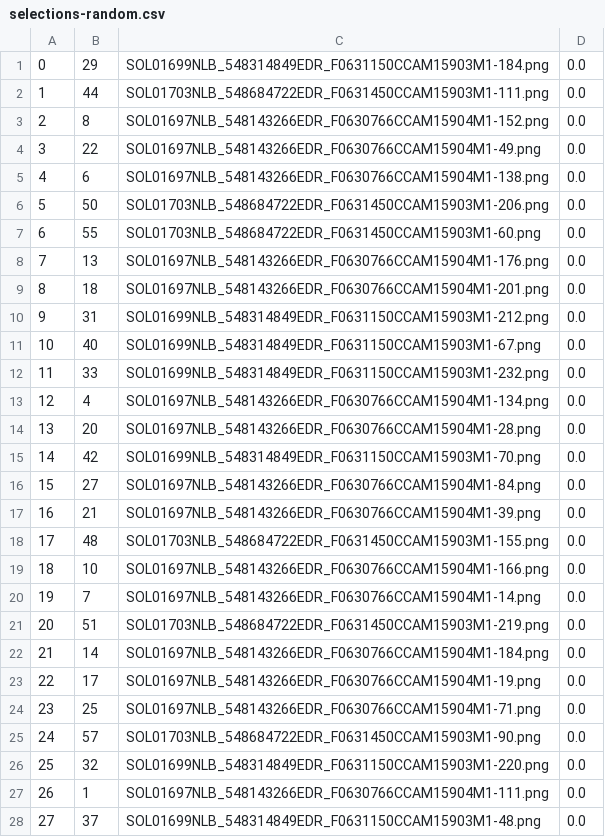
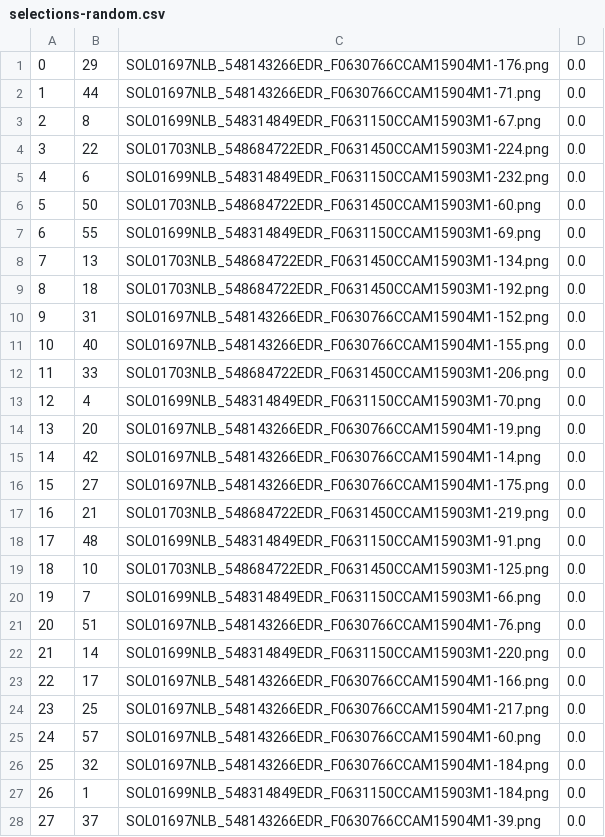
Before and after one commit to nasaharvest/dora, a CSV file: exp/planetary_rover/results/random/selections-random.csv, drawn as a sheet; only a part is shown; the diff covers the shown part only.

```diff
--- a/exp/planetary_rover/results/random/selections-random.csv
+++ b/exp/planetary_rover/results/random/selections-random.csv
@@ -1,28 +1,28 @@
-0, 29, SOL01699NLB_548314849EDR_F0631150CCAM15903M1-184.png, 0.0
-1, 44, SOL01703NLB_548684722EDR_F0631450CCAM15903M1-111.png, 0.0
-2, 8, SOL01697NLB_548143266EDR_F0630766CCAM15904M1-152.png, 0.0
-3, 22, SOL01697NLB_548143266EDR_F0630766CCAM15904M1-49.png, 0.0
-4, 6, SOL01697NLB_548143266EDR_F0630766CCAM15904M1-138.png, 0.0
-5, 50, SOL01703NLB_548684722EDR_F0631450CCAM15903M1-206.png, 0.0
-6, 55, SOL01703NLB_548684722EDR_F0631450CCAM15903M1-60.png, 0.0
-7, 13, SOL01697NLB_548143266EDR_F0630766CCAM15904M1-176.png, 0.0
-8, 18, SOL01697NLB_548143266EDR_F0630766CCAM15904M1-201.png, 0.0
-9, 31, SOL01699NLB_548314849EDR_F0631150CCAM15903M1-212.png, 0.0
-10, 40, SOL01699NLB_548314849EDR_F0631150CCAM15903M1-67.png, 0.0
-11, 33, SOL01699NLB_548314849EDR_F0631150CCAM15903M1-232.png, 0.0
-12, 4, SOL01697NLB_548143266EDR_F0630766CCAM15904M1-134.png, 0.0
-13, 20, SOL01697NLB_548143266EDR_F0630766CCAM15904M1-28.png, 0.0
-14, 42, SOL01699NLB_548314849EDR_F0631150CCAM15903M1-70.png, 0.0
-15, 27, SOL01697NLB_548143266EDR_F0630766CCAM15904M1-84.png, 0.0
-16, 21, SOL01697NLB_548143266EDR_F0630766CCAM15904M1-39.png, 0.0
-17, 48, SOL01703NLB_548684722EDR_F0631450CCAM15903M1-155.png, 0.0
-18, 10, SOL01697NLB_548143266EDR_F0630766CCAM15904M1-166.png, 0.0
-19, 7, SOL01697NLB_548143266EDR_F0630766CCAM15904M1-14.png, 0.0
-20, 51, SOL01703NLB_548684722EDR_F0631450CCAM15903M1-219.png, 0.0
-21, 14, SOL01697NLB_548143266EDR_F0630766CCAM15904M1-184.png, 0.0
-22, 17, SOL01697NLB_548143266EDR_F0630766CCAM15904M1-19.png, 0.0
-23, 25, SOL01697NLB_548143266EDR_F0630766CCAM15904M1-71.png, 0.0
-24, 57, SOL01703NLB_548684722EDR_F0631450CCAM15903M1-90.png, 0.0
-25, 32, SOL01699NLB_548314849EDR_F0631150CCAM15903M1-220.png, 0.0
-26, 1, SOL01697NLB_548143266EDR_F0630766CCAM15904M1-111.png, 0.0
-27, 37, SOL01699NLB_548314849EDR_F0631150CCAM15903M1-48.png, 0.0
+0, 29, SOL01697NLB_548143266EDR_F0630766CCAM15904M1-176.png, 0.0
+1, 44, SOL01697NLB_548143266EDR_F0630766CCAM15904M1-71.png, 0.0
+2, 8, SOL01699NLB_548314849EDR_F0631150CCAM15903M1-67.png, 0.0
+3, 22, SOL01703NLB_548684722EDR_F0631450CCAM15903M1-224.png, 0.0
+4, 6, SOL01699NLB_548314849EDR_F0631150CCAM15903M1-232.png, 0.0
+5, 50, SOL01703NLB_548684722EDR_F0631450CCAM15903M1-60.png, 0.0
+6, 55, SOL01699NLB_548314849EDR_F0631150CCAM15903M1-69.png, 0.0
+7, 13, SOL01703NLB_548684722EDR_F0631450CCAM15903M1-134.png, 0.0
+8, 18, SOL01703NLB_548684722EDR_F0631450CCAM15903M1-192.png, 0.0
+9, 31, SOL01697NLB_548143266EDR_F0630766CCAM15904M1-152.png, 0.0
+10, 40, SOL01697NLB_548143266EDR_F0630766CCAM15904M1-155.png, 0.0
+11, 33, SOL01703NLB_548684722EDR_F0631450CCAM15903M1-206.png, 0.0
+12, 4, SOL01699NLB_548314849EDR_F0631150CCAM15903M1-70.png, 0.0
+13, 20, SOL01697NLB_548143266EDR_F0630766CCAM15904M1-19.png, 0.0
+14, 42, SOL01697NLB_548143266EDR_F0630766CCAM15904M1-14.png, 0.0
+15, 27, SOL01697NLB_548143266EDR_F0630766CCAM15904M1-175.png, 0.0
+16, 21, SOL01703NLB_548684722EDR_F0631450CCAM15903M1-219.png, 0.0
+17, 48, SOL01699NLB_548314849EDR_F0631150CCAM15903M1-91.png, 0.0
+18, 10, SOL01703NLB_548684722EDR_F0631450CCAM15903M1-125.png, 0.0
+19, 7, SOL01699NLB_548314849EDR_F0631150CCAM15903M1-66.png, 0.0
+20, 51, SOL01697NLB_548143266EDR_F0630766CCAM15904M1-76.png, 0.0
+21, 14, SOL01699NLB_548314849EDR_F0631150CCAM15903M1-220.png, 0.0
+22, 17, SOL01697NLB_548143266EDR_F0630766CCAM15904M1-166.png, 0.0
+23, 25, SOL01697NLB_548143266EDR_F0630766CCAM15904M1-217.png, 0.0
+24, 57, SOL01697NLB_548143266EDR_F0630766CCAM15904M1-60.png, 0.0
+25, 32, SOL01697NLB_548143266EDR_F0630766CCAM15904M1-184.png, 0.0
+26, 1, SOL01699NLB_548314849EDR_F0631150CCAM15903M1-184.png, 0.0
+27, 37, SOL01697NLB_548143266EDR_F0630766CCAM15904M1-39.png, 0.0
```
Also changed, not shown: 29 edited cells elsewhere in this file, exp/planetary_rover/results/demud-k=5/selections-demud.csv, exp/planetary_rover/results/iforest-n_trees=100/selections-iforest.csv, 18 other files.
